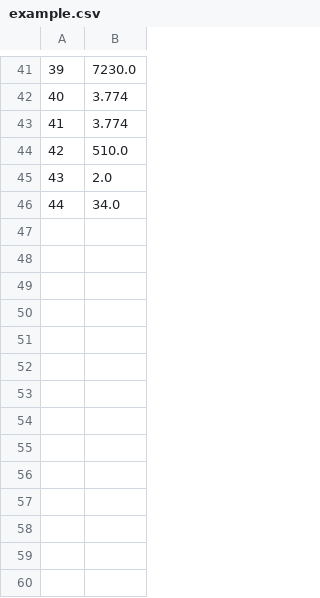
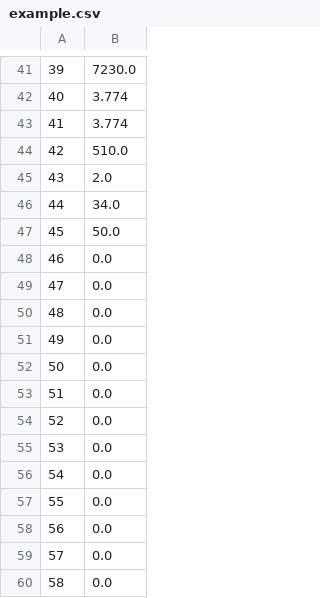
Before and after one commit to ImperialCollegeLondon/gridlington-vis, a CSV file: data/opal/example.csv, drawn as a sheet; only a part is shown, gaps mark what is left out; the diff names each change by its address in the sheet, - before the commit and + after, or states it on an @@ line.

```diff
--- a/data/opal/example.csv
+++ b/data/opal/example.csv
+row 47: 45 | 50.0
+row 48: 46 | 0.0
+row 49: 47 | 0.0
+row 50: 48 | 0.0
+row 51: 49 | 0.0
+row 52: 50 | 0.0
+row 53: 51 | 0.0
+row 54: 52 | 0.0
+row 55: 53 | 0.0
+row 56: 54 | 0.0
+row 57: 55 | 0.0
+row 58: 56 | 0.0
+row 59: 57 | 0.0
+row 60: 58 | 0.0
```
Also changed, not shown: data/opal_headers.csv.
